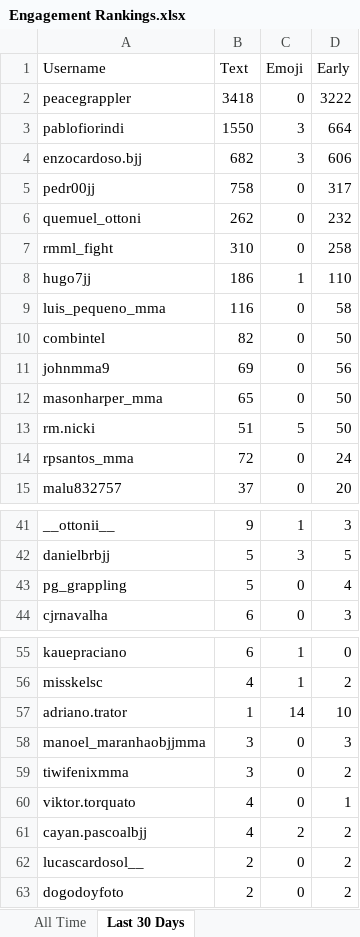
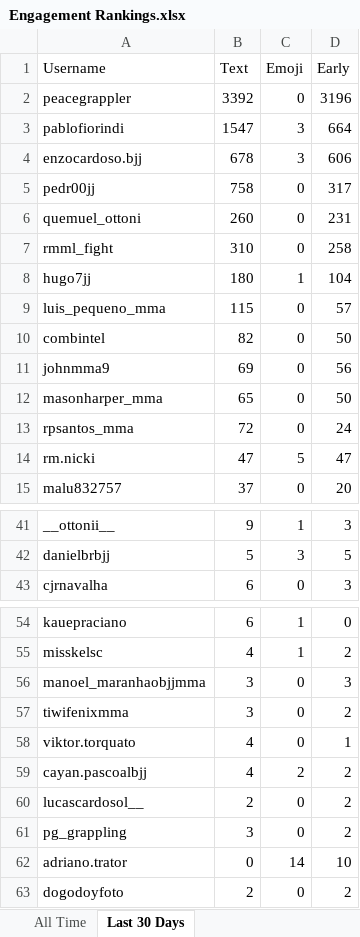
Before and after one commit to paxlucta/peace-grappler, an Excel workbook: Engagement Rankings.xlsx, sheet Last 30 Days, drawn as a sheet; only a part is shown, gaps mark what is left out; values as stored, in another font and other column widths than the file's, no borders; removed rows and columns are numbered as before the commit, all else as after; the diff covers the shown part only; the diff names each change by its address in the sheet, - before the commit and + after, or states it on an @@ line.

```diff
--- a/Engagement Rankings.xlsx (sheet Last 30 Days)
+++ b/Engagement Rankings.xlsx (sheet Last 30 Days)
-B2 (Text): 3418
+B2 (Text): 3392
-D2 (Early): 3222
+D2 (Early): 3196
-B3 (Text): 1550
+B3 (Text): 1547
-B4 (Text): 682
+B4 (Text): 678
-B6 (Text): 262
+B6 (Text): 260
-D6 (Early): 232
+D6 (Early): 231
-B8 (Text): 186
+B8 (Text): 180
-D8 (Early): 110
+D8 (Early): 104
-B9 (Text): 116
+B9 (Text): 115
-D9 (Early): 58
+D9 (Early): 57
-row 13: rm.nicki | 51 | 5 | 50
+row 14: rm.nicki | 47 | 5 | 47
-row 43: pg_grappling | 5 | 0 | 4
-row 57: adriano.trator | 1 | 14 | 10
+row 61: pg_grappling | 3 | 0 | 2
+row 62: adriano.trator | 0 | 14 | 10
```
Also changed, not shown: 2 edited cells elsewhere in this sheet, 7 other files.
